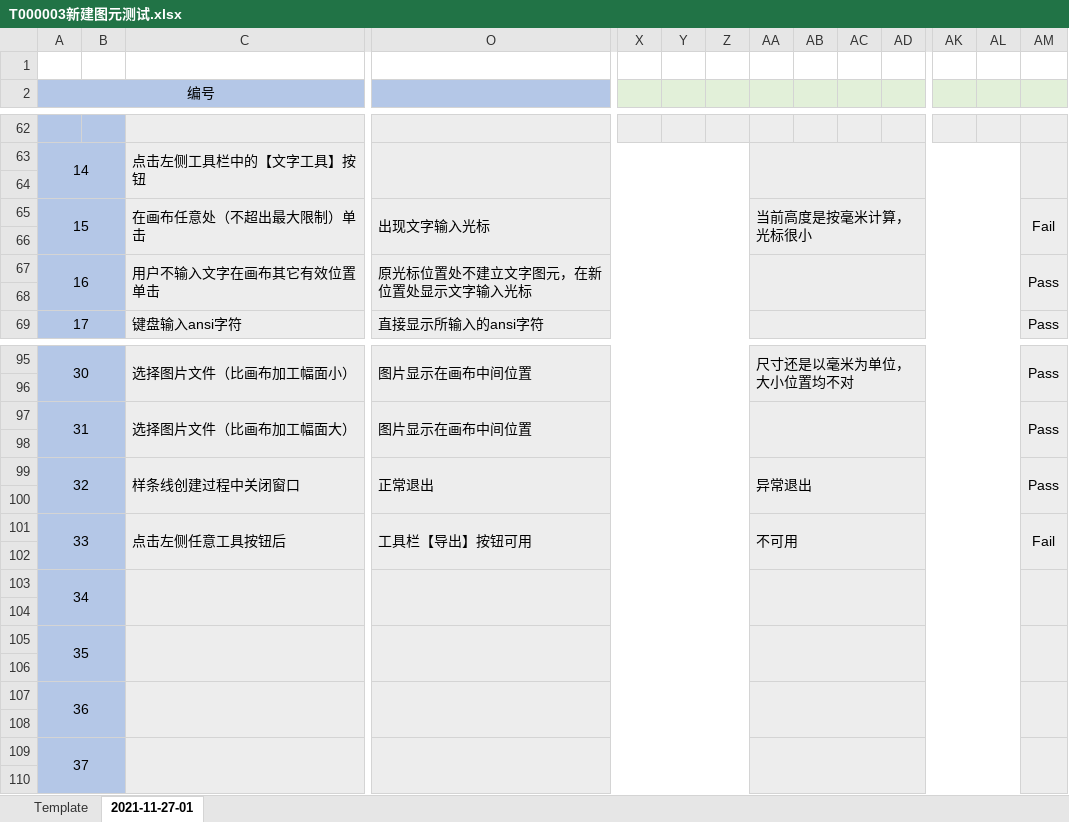
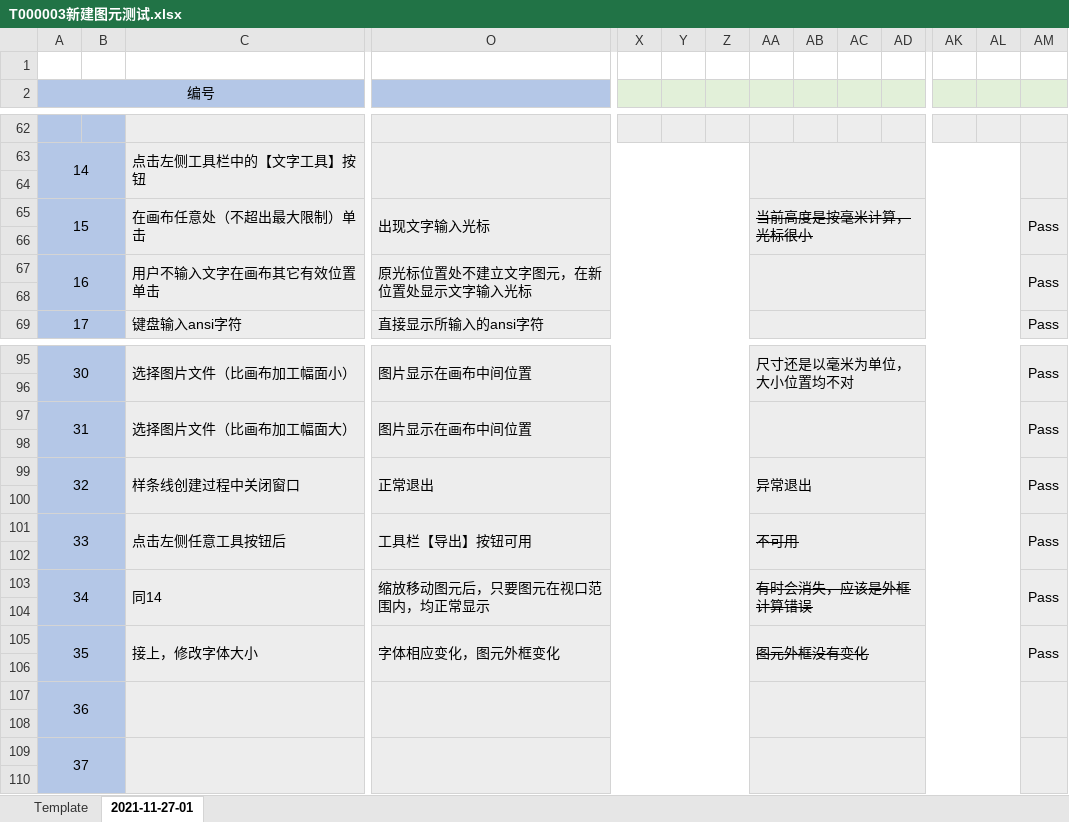
Before and after one commit to oneminute/LaserController, an Excel workbook: docs/testing/2021-11-27-01/T000003新建图元测试.xlsx, sheet 2021-11-27-01, drawn as a sheet; only a part is shown, gaps mark what is left out; values as stored, in another font and other column widths than the file's, no borders; charts and pictures and conditional formats not drawn; removed rows and columns are numbered as before the commit, all else as after; rows hold the shown columns only; the diff names each change by its address in the sheet, - before the commit and + after, or states it on an @@ line.

```diff
--- a/docs/testing/2021-11-27-01/T000003新建图元测试.xlsx (sheet 2021-11-27-01)
+++ b/docs/testing/2021-11-27-01/T000003新建图元测试.xlsx (sheet 2021-11-27-01)
-AA65 strikethrough: off
+AA65 strikethrough: on
-AM65: Fail
+AM65: Pass
-AA101 strikethrough: off
+AA101 strikethrough: on
-AM101: Fail
+AM101: Pass
-row 103: 34
+row 103: 34 |  | 同14 | 缩放移动图元后，只要图元在视口范围内，均正常显示 |  |  |  | 有时会消失，应该是外框计算错误 |  |  |  |  |  | Pass
-row 105: 35
+row 105: 35 |  | 接上，修改字体大小 | 字体相应变化，图元外框变化 |  |  |  | 图元外框没有变化 |  |  |  |  |  | Pass
```
Also changed, not shown: docs/testing/2021-11-27-01/T000001无激光设备连接下的软件启动测试.xlsx, docs/testing/2021-11-27-01/T000004文档保存与打开.xlsx, 27 other files.
